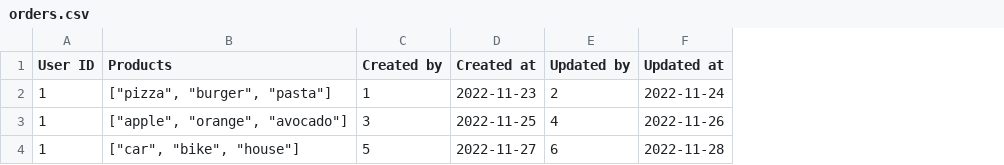
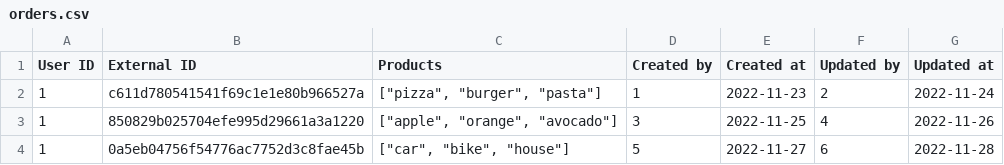
Before and after one commit to emeraldhieu/vinci, a CSV file: order/src/main/resources/liquibase/data/orders.csv, drawn as a sheet; the diff names each change by its address in the sheet, - before the commit and + after, or states it on an @@ line.

Commit message:
Add order's externalId which is UUID

```diff
--- a/order/src/main/resources/liquibase/data/orders.csv
+++ b/order/src/main/resources/liquibase/data/orders.csv
+column B (External ID), rows 2-4: c611d780541541f69c1e1e80b966527a | 850829b025704efe995d29661a3a1220 | 0a5eb04756f54776ac7752d3c8fae45b
```
Also changed, not shown: 2 other files.
